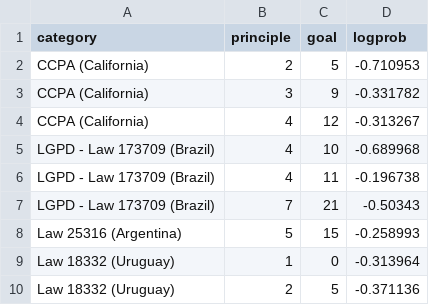
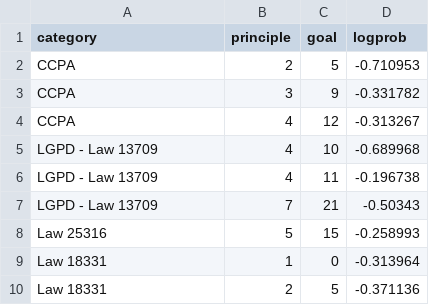
Before and after one commit to dcevallossalas/PrivacyAssessmentFrontend, a CSV file: Statistics/Hallucinations train/logprobs_hallucinations_train.csv, drawn as a sheet.

```diff
--- a/Statistics/Hallucinations train/logprobs_hallucinations_train.csv
+++ b/Statistics/Hallucinations train/logprobs_hallucinations_train.csv
@@ -1,10 +1,10 @@
 category,principle,goal,logprob
-CCPA (California),2,5,-0.710953
-CCPA (California),3,9,-0.331782
-CCPA (California),4,12,-0.313267
-LGPD - Law 173709 (Brazil),4,10,-0.689968
-LGPD - Law 173709 (Brazil),4,11,-0.196738
-LGPD - Law 173709 (Brazil),7,21,-0.50343
-Law 25316 (Argentina),5,15,-0.258993
-Law 18332 (Uruguay),1,0,-0.313964
-Law 18332 (Uruguay),2,5,-0.371136
+CCPA,2,5,-0.710953
+CCPA,3,9,-0.331782
+CCPA,4,12,-0.313267
+LGPD - Law 13709,4,10,-0.689968
+LGPD - Law 13709,4,11,-0.196738
+LGPD - Law 13709,7,21,-0.50343
+Law 25316,5,15,-0.258993
+Law 18331,1,0,-0.313964
+Law 18331,2,5,-0.371136
```
Also changed, not shown: Statistics/Hallucinations test/logprobs_hallucinations_test.csv, Statistics/Regulations/logprobs.csv, 12 other files.
